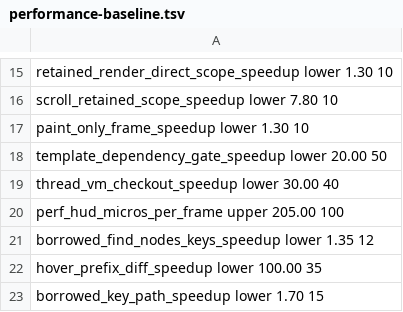
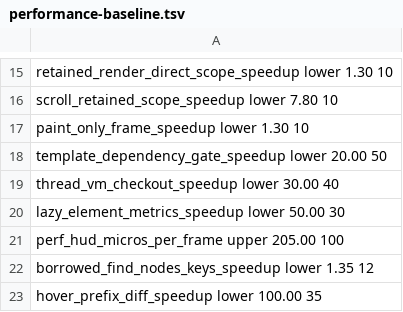
Before and after one commit to Kolby11/mesh, a TSV file: config/performance-baseline.tsv, drawn as a sheet; only a part is shown, gaps mark what is left out; the shorter side is filled out with more unchanged rows; the diff names each change by its address in the sheet, - before the commit and + after, or states it on an @@ line.

Commit message:
perf: publish element metrics lazily

```diff
--- a/config/performance-baseline.tsv
+++ b/config/performance-baseline.tsv
+row 20: lazy_element_metrics_speedup lower 50.00 30
```
Also changed, not shown: 7 other files.
